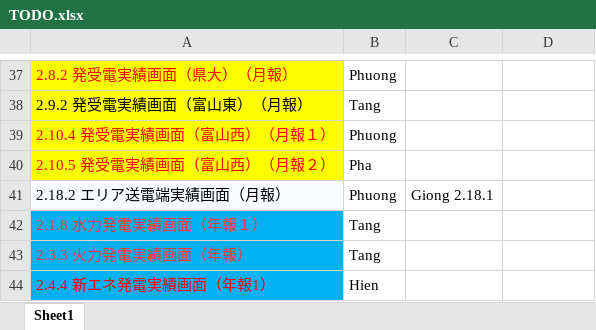
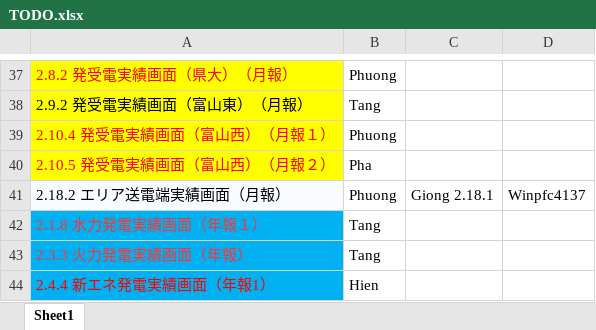
Before and after one commit to phuong-cse-iu/TODOLIST, an Excel workbook: TODO.xlsx, sheet Sheet1, drawn as a sheet; only a part is shown, gaps mark what is left out; values as stored, in another font and other column widths than the file's, no borders; the diff names each change by its address in the sheet, - before the commit and + after, or states it on an @@ line.

Commit message:
Add screen id for 2.18.2

```diff
--- a/TODO.xlsx (sheet Sheet1)
+++ b/TODO.xlsx (sheet Sheet1)
-D41: (empty)
+D41: Winpfc4137
```
